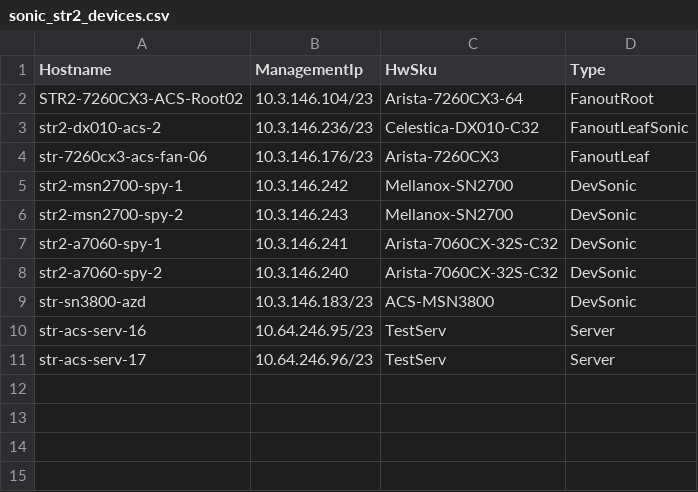
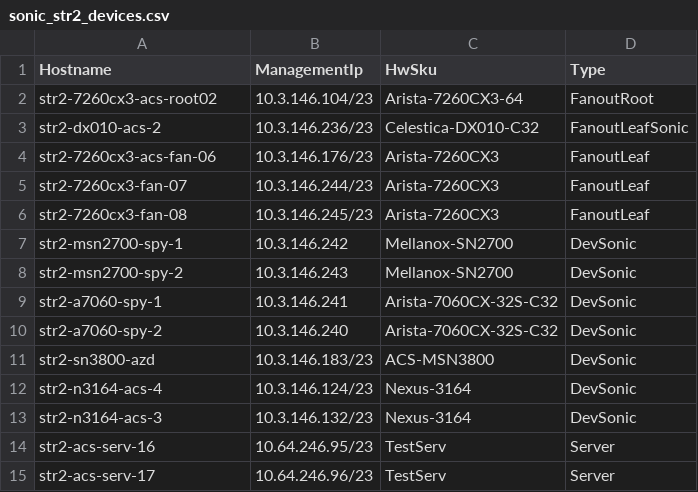
Before and after one commit to neethajohn/sonic-mgmt, a CSV file: ansible/files/sonic_str2_devices.csv, drawn as a sheet.

Commit message:
Merged PR 2722829: Changes for Server 17 VM and Tetsbed for Nexus-3164-3
Added Testbed for Nexus-3164. Also made all devices/servers in str2 to prefix with str2 (in lower case)
Also generated starlab_connection_graph.xml using existing corresponding str*device/link.xml

```diff
--- a/ansible/files/sonic_str2_devices.csv
+++ b/ansible/files/sonic_str2_devices.csv
@@ -1,5 +1,7 @@
 Hostname,ManagementIp,HwSku,Type
-STR2-7260CX3-ACS-Root02,10.3.146.104/23,Arista-7260CX3-64,FanoutRoot
+str2-7260cx3-acs-root02,10.3.146.104/23,Arista-7260CX3-64,FanoutRoot
 str2-dx010-acs-2,10.3.146.236/23,Celestica-DX010-C32,FanoutLeafSonic
-str-7260cx3-acs-fan-06,10.3.146.176/23,Arista-7260CX3,FanoutLeaf
+str2-7260cx3-acs-fan-06,10.3.146.176/23,Arista-7260CX3,FanoutLeaf
+str2-7260cx3-fan-07,10.3.146.244/23,Arista-7260CX3,FanoutLeaf
+str2-7260cx3-fan-08,10.3.146.245/23,Arista-7260CX3,FanoutLeaf
 str2-msn2700-spy-1,10.3.146.242,Mellanox-SN2700,DevSonic
@@ -8,4 +10,6 @@ str2-a7060-spy-1,10.3.146.241,Arista-7060CX-32S-C32,DevSonic
 str2-a7060-spy-2,10.3.146.240,Arista-7060CX-32S-C32,DevSonic
-str-sn3800-azd,10.3.146.183/23,ACS-MSN3800,DevSonic
-str-acs-serv-16,10.64.246.95/23,TestServ,Server
-str-acs-serv-17,10.64.246.96/23,TestServ,Server
+str2-sn3800-azd,10.3.146.183/23,ACS-MSN3800,DevSonic
+str2-n3164-acs-4,10.3.146.124/23,Nexus-3164,DevSonic
+str2-n3164-acs-3,10.3.146.132/23,Nexus-3164,DevSonic
+str2-acs-serv-16,10.64.246.95/23,TestServ,Server
+str2-acs-serv-17,10.64.246.96/23,TestServ,Server
```
Also changed, not shown: ansible/testbed.csv, 4 other files.
